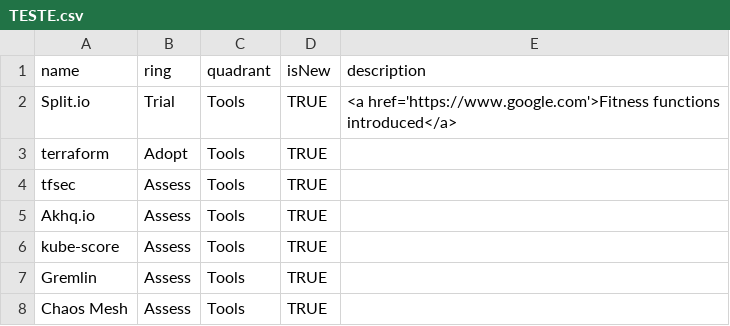
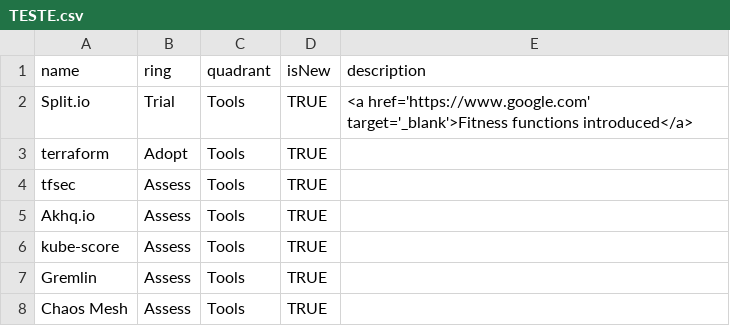
Before and after one commit to jhferreiram/Sample, a CSV file: TESTE.csv, drawn as a sheet; only a part is shown.

Commit message:
Update TESTE.csv

```diff
--- a/TESTE.csv
+++ b/TESTE.csv
@@ -1,3 +1,3 @@
 name,ring,quadrant,isNew,description
-Split.io,Trial,Tools,TRUE,<a href='https://www.google.com'>Fitness functions introduced</a>
+Split.io,Trial,Tools,TRUE,<a href='https://www.google.com' target='_blank'>Fitness functions introduced</a>
 terraform,Adopt,Tools,TRUE,
```
